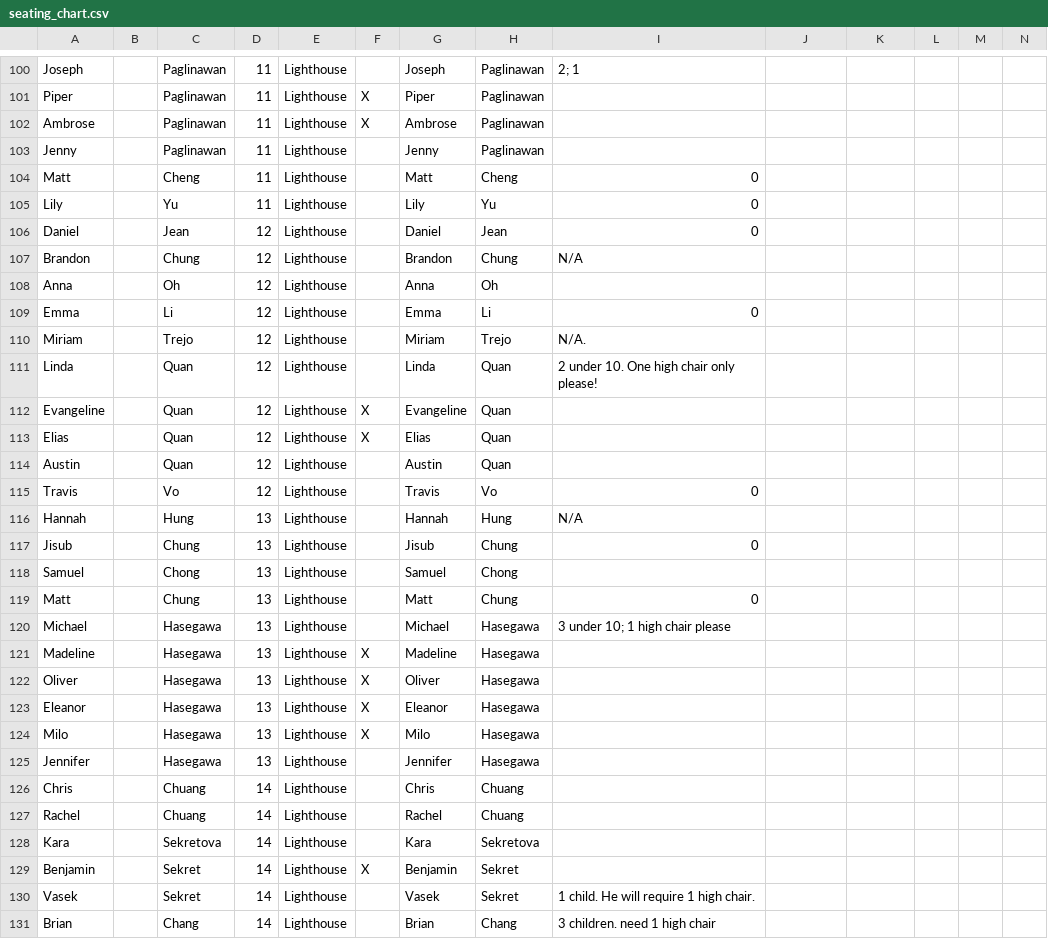
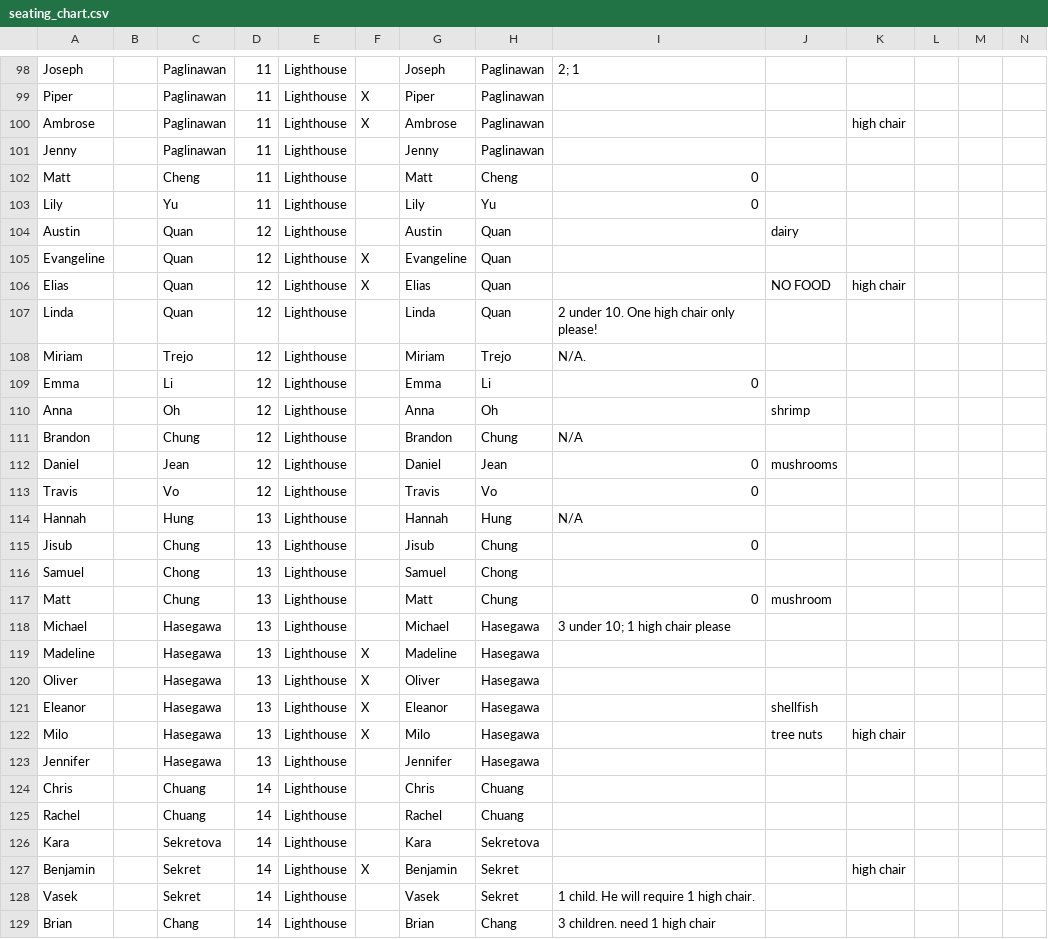
Before and after one commit to sami-and-terence/sami-and-terence.github.io, a CSV file: seating_chart.csv, drawn as a sheet; only a part is shown, gaps mark what is left out; removed rows and columns are numbered as before the commit, all else as after; rows hold the shown columns only; the diff covers the shown part only; the diff names each change by its address in the sheet, - before the commit and + after, or states it on an @@ line.

Commit message:
Updated seating chart, removed popup

```diff
--- a/seating_chart.csv
+++ b/seating_chart.csv
-K100: (empty)
+K100: high chair
-row 106: Daniel |  | Jean | 12 | Lighthouse |  | Daniel | Jean | 0
+row 104: Austin |  | Quan | 12 | Lighthouse |  | Austin | Quan |  | dairy
@@ row 112 moved to row 105: Evangeline @@
+row 106: Elias |  | Quan | 12 | Lighthouse | X | Elias | Quan |  | NO FOOD | high chair
@@ row 111 moved to row 107: Linda @@
@@ row 110 moved to row 108: Miriam @@
+row 110: Anna |  | Oh | 12 | Lighthouse |  | Anna | Oh |  | shrimp
-row 108: Anna |  | Oh | 12 | Lighthouse |  | Anna | Oh
-row 113: Elias |  | Quan | 12 | Lighthouse | X | Elias | Quan
-row 114: Austin |  | Quan | 12 | Lighthouse |  | Austin | Quan
+row 112: Daniel |  | Jean | 12 | Lighthouse |  | Daniel | Jean | 0 | mushrooms
-J117: (empty)
+J117: mushroom
-J121: (empty)
+J121: shellfish
-J122: (empty)
+J122: tree nuts
-K122: (empty)
+K122: high chair
-K127: (empty)
+K127: high chair
```
Also changed, not shown: 2 removed rows and 18 edited cells elsewhere in this file, 1 other file.
